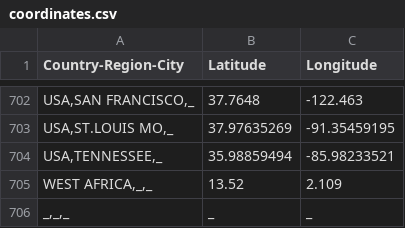
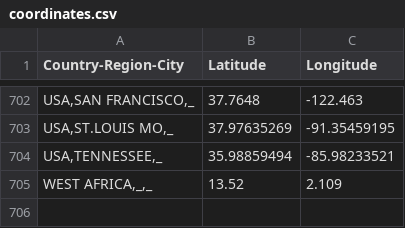
Before and after one commit to sanger-bentley-group/gps-database-processor, a CSV file: data/coordinates.csv, drawn as a sheet; only a part is shown, gaps mark what is left out.

Commit message:
Improve get coordinate logic

```diff
--- a/data/coordinates.csv
+++ b/data/coordinates.csv
@@ -705,2 +705 @@ Country-Region-City,Latitude,Longitude
 "WEST AFRICA,_,_",13.52,2.109
-"_,_,_",_,_
```
Also changed, not shown: 1 other file.
